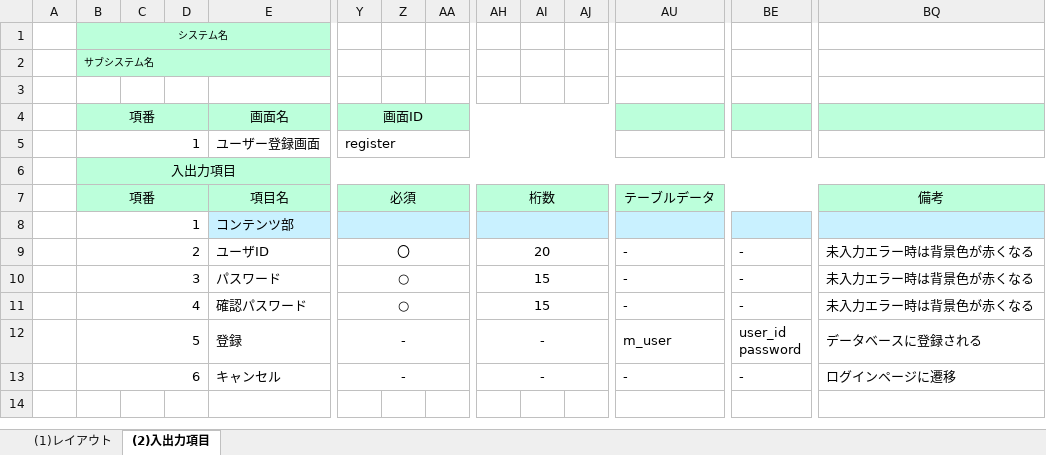
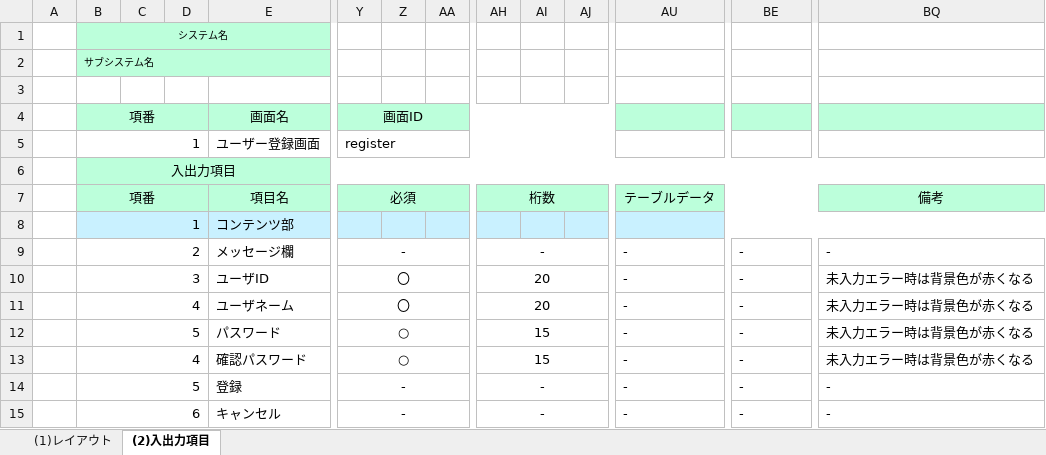
Before and after one commit to gips-yoshikawa/SYLPH-Project, an Excel workbook: 画面設計書/画面設計書_3_1_ユーザー登録画面.xlsx, sheet (2)入出力項目, drawn as a sheet; only a part is shown, gaps mark what is left out; values as stored, in another font and other column widths than the file's, no borders; removed rows and columns are numbered as before the commit, all else as after; rows hold the shown columns only; ↵ is a line break in a cell; the diff covers the shown part only; the diff names each change by its address in the sheet, - before the commit and + after, or states it on an @@ line.

```diff
--- a/画面設計書/画面設計書_3_1_ユーザー登録画面.xlsx (sheet (2)入出力項目)
+++ b/画面設計書/画面設計書_3_1_ユーザー登録画面.xlsx (sheet (2)入出力項目)
-B8:D8 fill: none
+B8:D8 fill: #C9F1FF
-Y8:AA8 merged
-AH8:AJ8 merged
-AU8:BD8 merged
+AU8:BX8 merged
-BE8:BP8 merged
-BQ8:BX8 merged
+row 9:  | 2 |  |  | メッセージ欄 | - |  |  | - |  |  | - | - | -
-B10 (システム名): 2
+B10 (システム名): 3
+row 11:  | 4 |  |  | ユーザネーム | 〇 |  |  | 20 |  |  | - | - | 未入力エラー時は背景色が赤くなる
-B12 (システム名): 3
+B12 (システム名): 5
-AU14: m_user
+AU14: -
-BE14: user_id ↵ password
+BE14: -
-BQ14: データベースに登録される
+BQ14: -
-BQ15: ログインページに遷移
+BQ15: -
```
Also changed, not shown: merged cells elsewhere in this sheet, sheet (1)レイアウト, charts or pictures, 画面設計書/画面設計書_3_1_ログイン画面.xlsx.
